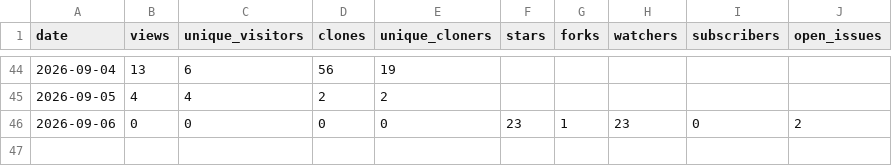
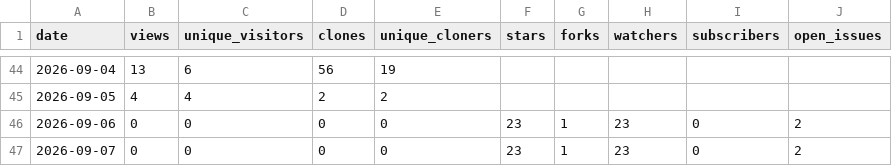
Before and after one commit to Resetnak/OpenStars, a CSV file: data/Resetnak/cooldeck/traffic.csv, drawn as a sheet; only a part is shown, gaps mark what is left out.

```diff
--- a/data/Resetnak/cooldeck/traffic.csv
+++ b/data/Resetnak/cooldeck/traffic.csv
@@ -46 +46,2 @@ date,views,unique_visitors,clones,unique_cloners,stars,forks,watchers,subscriber
 2026-09-06,0,0,0,0,23,1,23,0,2
+2026-09-07,0,0,0,0,23,1,23,0,2
```
Also changed, not shown: data/Resetnak/MakeView/traffic.csv, data/Resetnak/OpenStars/traffic.csv, 15 other files.
